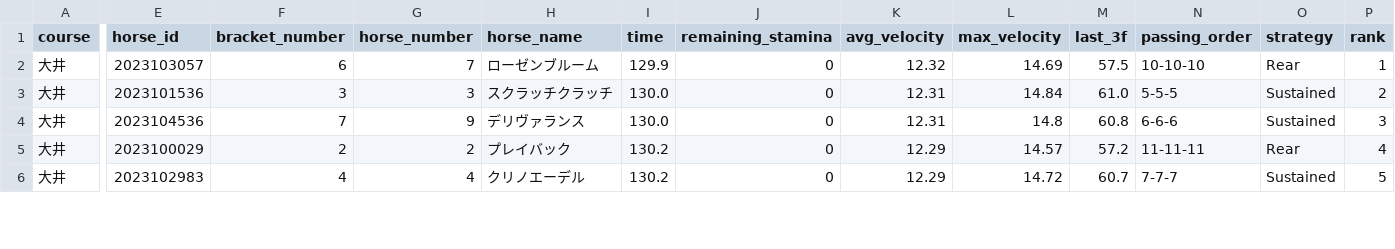
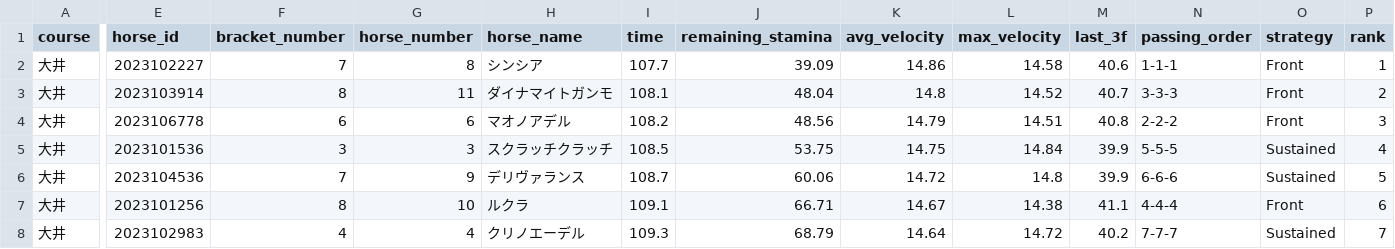
Before and after one commit to My-Game-Manage/NKSimulator, a CSV file: results/simulation_20260325.csv, drawn as a sheet; only a part is shown, gaps mark what is left out; removed rows and columns are numbered as before the commit, all else as after; rows hold the shown columns only; the diff covers the shown part only; the diff names each change by its address in the sheet, - before the commit and + after, or states it on an @@ line.

```diff
--- a/results/simulation_20260325.csv
+++ b/results/simulation_20260325.csv
-E2 (horse_id): 2023103057
+E2 (horse_id): 2023102227
-F2 (bracket_number): 6
+F2 (bracket_number): 7
-G2 (horse_number): 7
+G2 (horse_number): 8
-H2 (horse_name): ローゼンブルーム
+H2 (horse_name): シンシア
-I2 (time): 129.9
+I2 (time): 107.7
-J2 (remaining_stamina): 0
+J2 (remaining_stamina): 39.09
-K2 (avg_velocity): 12.32
+K2 (avg_velocity): 14.86
-L2 (max_velocity): 14.69
+L2 (max_velocity): 14.58
-M2 (last_3f): 57.5
+M2 (last_3f): 40.6
-N2 (passing_order): 10-10-10
+N2 (passing_order): 1-1-1
-O2 (strategy): Rear
+O2 (strategy): Front
+row 3: 大井 | 2023103914 | 8 | 11 | ダイナマイトガンモ | 108.1 | 48.04 | 14.8 | 14.52 | 40.7 | 3-3-3 | Front | 2
+row 4: 大井 | 2023106778 | 6 | 6 | マオノアデル | 108.2 | 48.56 | 14.79 | 14.51 | 40.8 | 2-2-2 | Front | 3
-I5 (time): 130.0
+I5 (time): 108.5
-J5 (remaining_stamina): 0
+J5 (remaining_stamina): 53.75
-K5 (avg_velocity): 12.31
+K5 (avg_velocity): 14.75
-M5 (last_3f): 61.0
+M5 (last_3f): 39.9
-P5 (rank): 2
+P5 (rank): 4
-I6 (time): 130.0
+I6 (time): 108.7
-J6 (remaining_stamina): 0
+J6 (remaining_stamina): 60.06
-K6 (avg_velocity): 12.31
+K6 (avg_velocity): 14.72
-M6 (last_3f): 60.8
+M6 (last_3f): 39.9
-P6 (rank): 3
+P6 (rank): 5
-row 5: 大井 | 2023100029 | 2 | 2 | プレイバック | 130.2 | 0 | 12.29 | 14.57 | 57.2 | 11-11-11 | Rear | 4
+row 7: 大井 | 2023101256 | 8 | 10 | ルクラ | 109.1 | 66.71 | 14.67 | 14.38 | 41.1 | 4-4-4 | Front | 6
-I8 (time): 130.2
+I8 (time): 109.3
-J8 (remaining_stamina): 0
+J8 (remaining_stamina): 68.79
-K8 (avg_velocity): 12.29
+K8 (avg_velocity): 14.64
-M8 (last_3f): 60.7
+M8 (last_3f): 40.2
-P8 (rank): 5
+P8 (rank): 7
```
Also changed, not shown: 2 removed rows and 32 edited cells elsewhere in this file.
